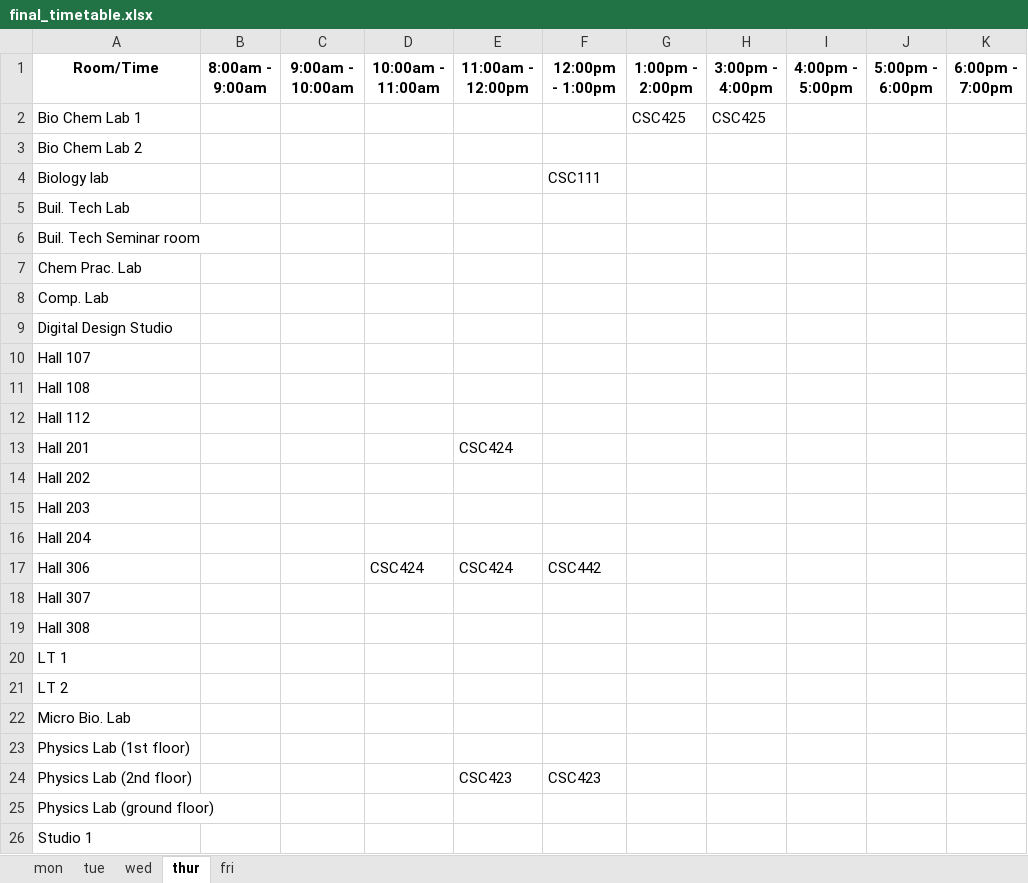
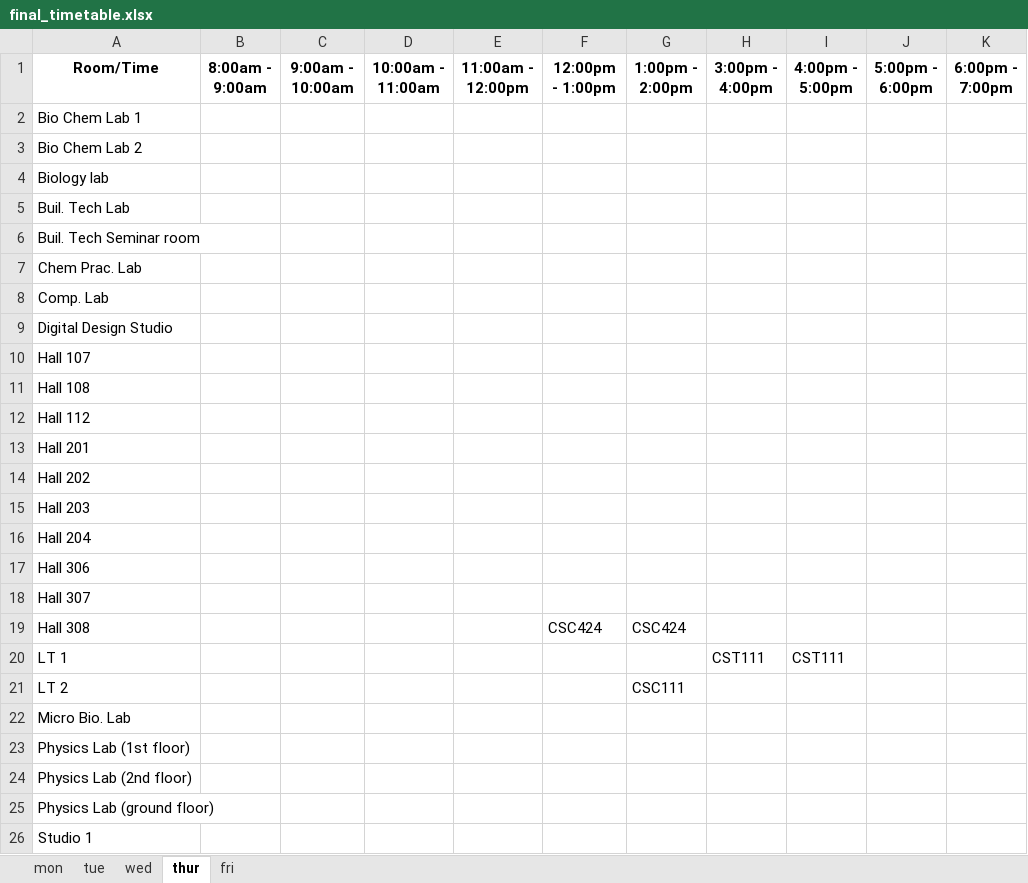
Before and after one commit to christopher-igweze/Final-Project, an Excel workbook: Version 3.0/sheets/final_timetable.xlsx, sheet thur, drawn as a sheet; only a part is shown; values as stored, in another font and other column widths than the file's, no borders; the diff names each change by its address in the sheet, - before the commit and + after, or states it on an @@ line.

```diff
--- a/Version 3.0/sheets/final_timetable.xlsx (sheet thur)
+++ b/Version 3.0/sheets/final_timetable.xlsx (sheet thur)
-G2 (1:00pm - 2:00pm): CSC425
+G2 (1:00pm - 2:00pm): (empty)
-H2 (3:00pm - 4:00pm): CSC425
+H2 (3:00pm - 4:00pm): (empty)
-F4 (12:00pm - 1:00pm): CSC111
+F4 (12:00pm - 1:00pm): (empty)
-E13 (11:00am - 12:00pm): CSC424
+E13 (11:00am - 12:00pm): (empty)
-D17 (10:00am - 11:00am): CSC424
+D17 (10:00am - 11:00am): (empty)
-E17 (11:00am - 12:00pm): CSC424
+E17 (11:00am - 12:00pm): (empty)
-F17 (12:00pm - 1:00pm): CSC442
+F17 (12:00pm - 1:00pm): (empty)
-F19 (12:00pm - 1:00pm): (empty)
+F19 (12:00pm - 1:00pm): CSC424
-G19 (1:00pm - 2:00pm): (empty)
+G19 (1:00pm - 2:00pm): CSC424
-H20 (3:00pm - 4:00pm): (empty)
+H20 (3:00pm - 4:00pm): CST111
-I20 (4:00pm - 5:00pm): (empty)
+I20 (4:00pm - 5:00pm): CST111
-G21 (1:00pm - 2:00pm): (empty)
+G21 (1:00pm - 2:00pm): CSC111
-E24 (11:00am - 12:00pm): CSC423
+E24 (11:00am - 12:00pm): (empty)
-F24 (12:00pm - 1:00pm): CSC423
+F24 (12:00pm - 1:00pm): (empty)
```
Also changed, not shown: sheet mon, sheet wed, sheet fri, sheet tue, 17 other files.
